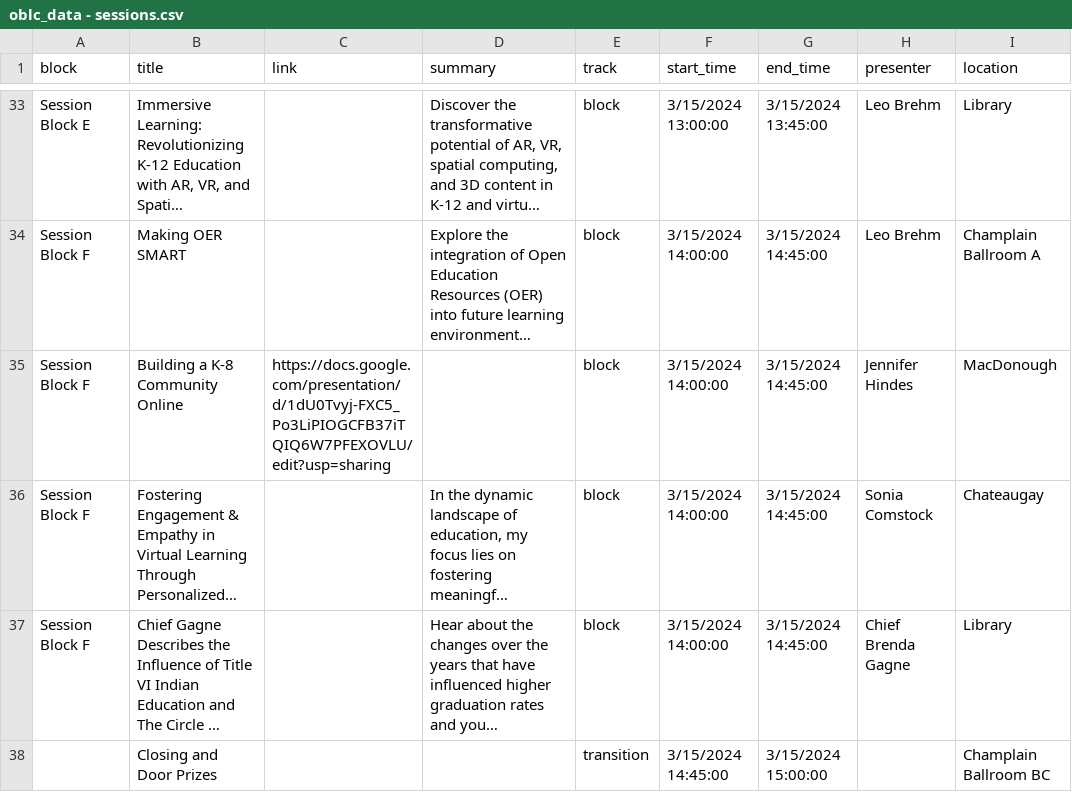
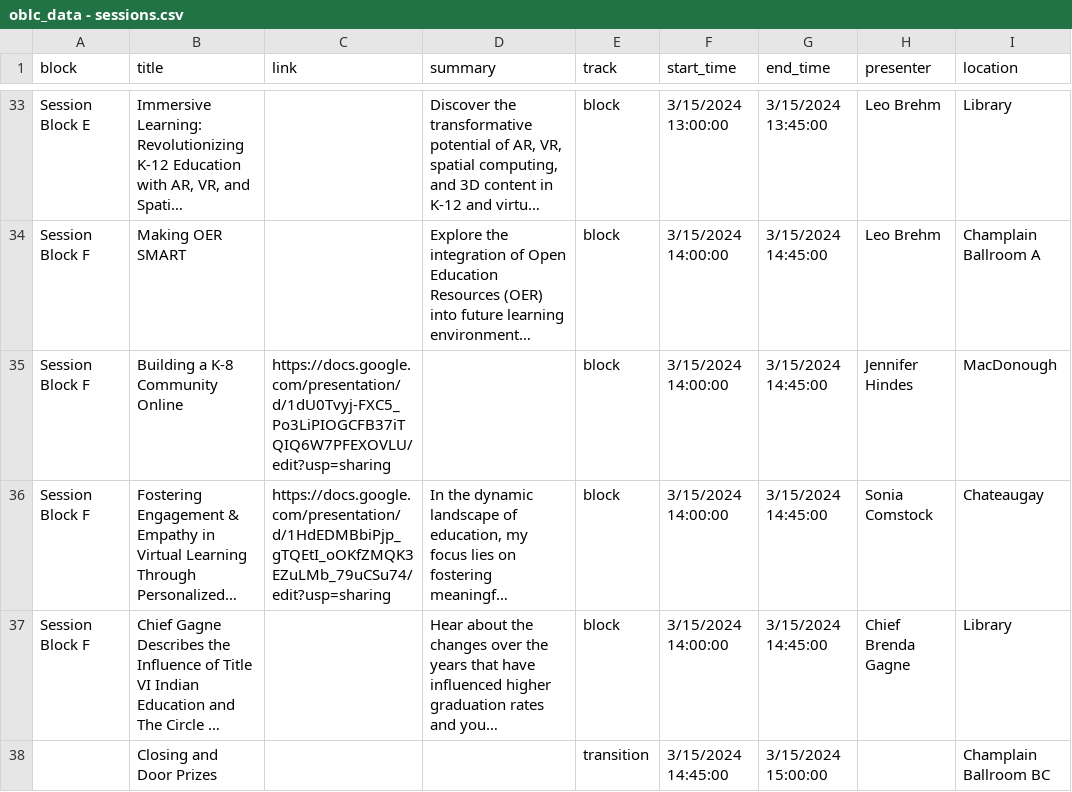
Before and after one commit to kchristensenvtvlc/oblc_sched, a CSV file: api/static/oblc_data - sessions.csv, drawn as a sheet; only a part is shown, gaps mark what is left out; long unchanged cells end in …; the diff names each change by its address in the sheet, - before the commit and + after, or states it on an @@ line.

Commit message:
new link

```diff
--- a/api/static/oblc_data - sessions.csv
+++ b/api/static/oblc_data - sessions.csv
-C36 (link): (empty)
+C36 (link): https://docs.google.com/presentation/d/1HdEDMBbiPjp_gTQEtI_oOKfZMQK3EZuLMb_79uCSu74/edit?usp=sharing
```
